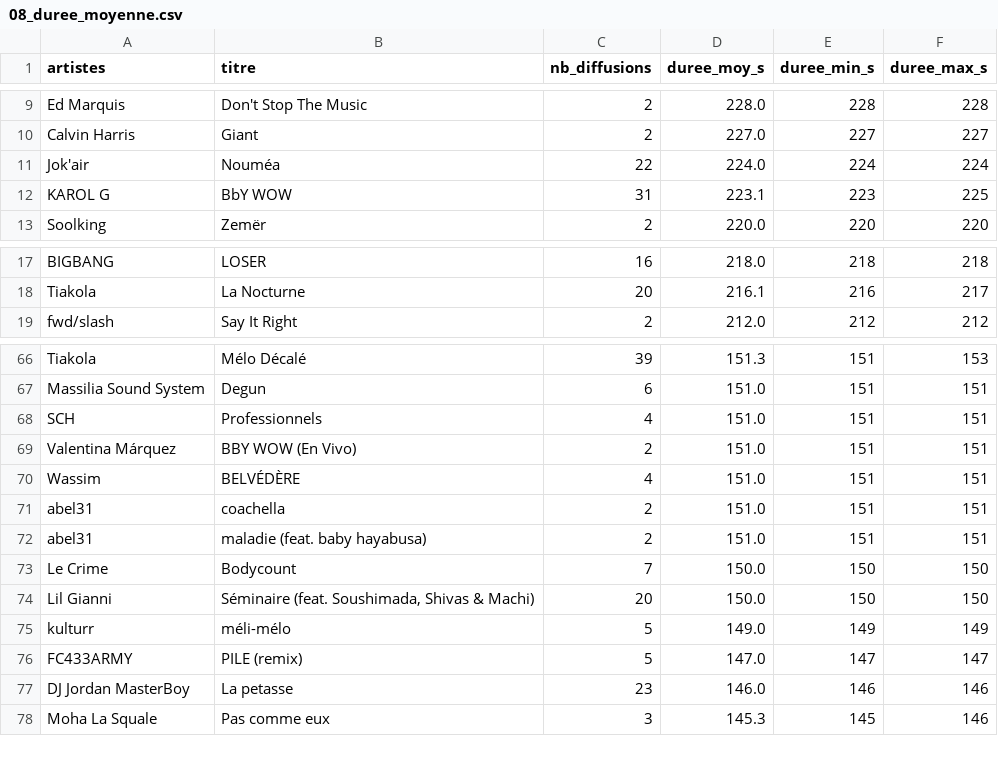
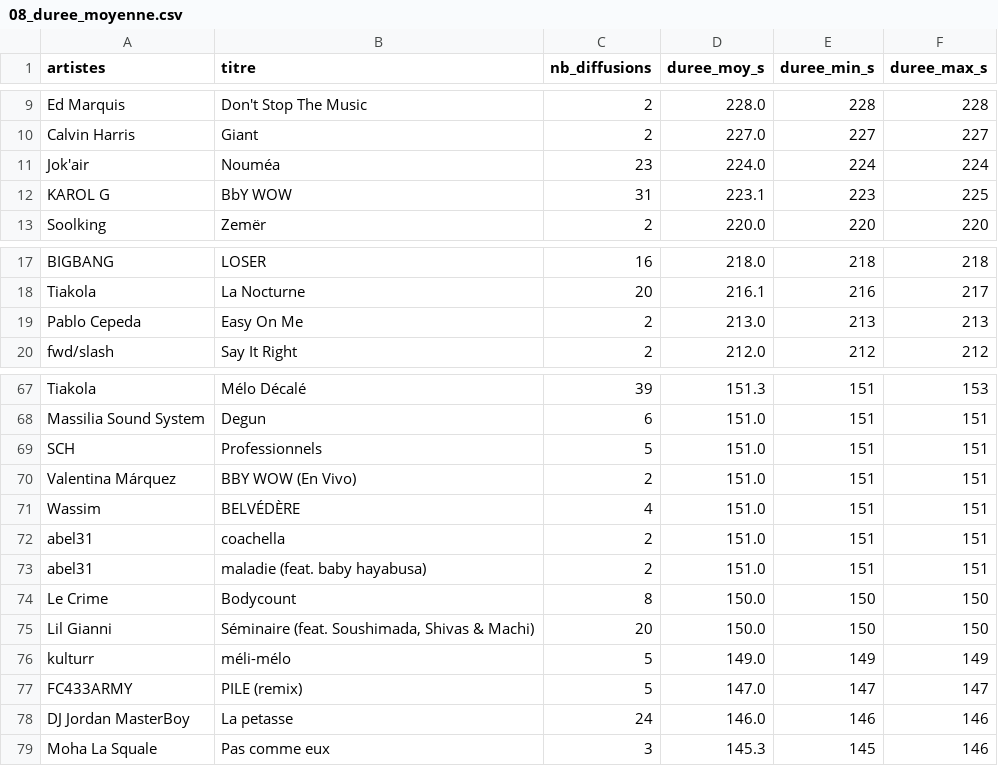
Before and after one commit to gunout/skyrock-monitor, a CSV file: resultats/08_duree_moyenne.csv, drawn as a sheet; only a part is shown, gaps mark what is left out.

```diff
--- a/resultats/08_duree_moyenne.csv
+++ b/resultats/08_duree_moyenne.csv
@@ -10,3 +10,3 @@ Ed Marquis,Don't Stop The Music,2,228.0,228,228
 Calvin Harris,Giant,2,227.0,227,227
-Jok'air,Nouméa,22,224.0,224,224
+Jok'air,Nouméa,23,224.0,224,224
 KAROL G,BbY WOW,31,223.1,223,225
@@ -18,2 +18,3 @@ BIGBANG,LOSER,16,218.0,218,218
 Tiakola,La Nocturne,20,216.1,216,217
+Pablo Cepeda,Easy On Me,2,213.0,213,213
 fwd/slash,Say It Right,2,212.0,212,212
@@ -67,3 +68,3 @@ Tiakola,Mélo Décalé,39,151.3,151,153
 Massilia Sound System,Degun,6,151.0,151,151
-SCH,Professionnels,4,151.0,151,151
+SCH,Professionnels,5,151.0,151,151
 Valentina Márquez,BBY WOW (En Vivo),2,151.0,151,151
@@ -72,3 +73,3 @@ abel31,coachella,2,151.0,151,151
 abel31,maladie (feat. baby hayabusa),2,151.0,151,151
-Le Crime,Bodycount,7,150.0,150,150
+Le Crime,Bodycount,8,150.0,150,150
 Lil Gianni,"Séminaire (feat. Soushimada, Shivas & Machi)",20,150.0,150,150
@@ -76,3 +77,3 @@ kulturr,méli-mélo,5,149.0,149,149
 FC433ARMY,PILE (remix),5,147.0,147,147
-DJ Jordan MasterBoy,La petasse,23,146.0,146,146
+DJ Jordan MasterBoy,La petasse,24,146.0,146,146
 Moha La Squale,Pas comme eux,3,145.3,145,146
```
Also changed, not shown: resultats/01_top_artistes.csv, resultats/02_top_titres.csv, 14 other files.
